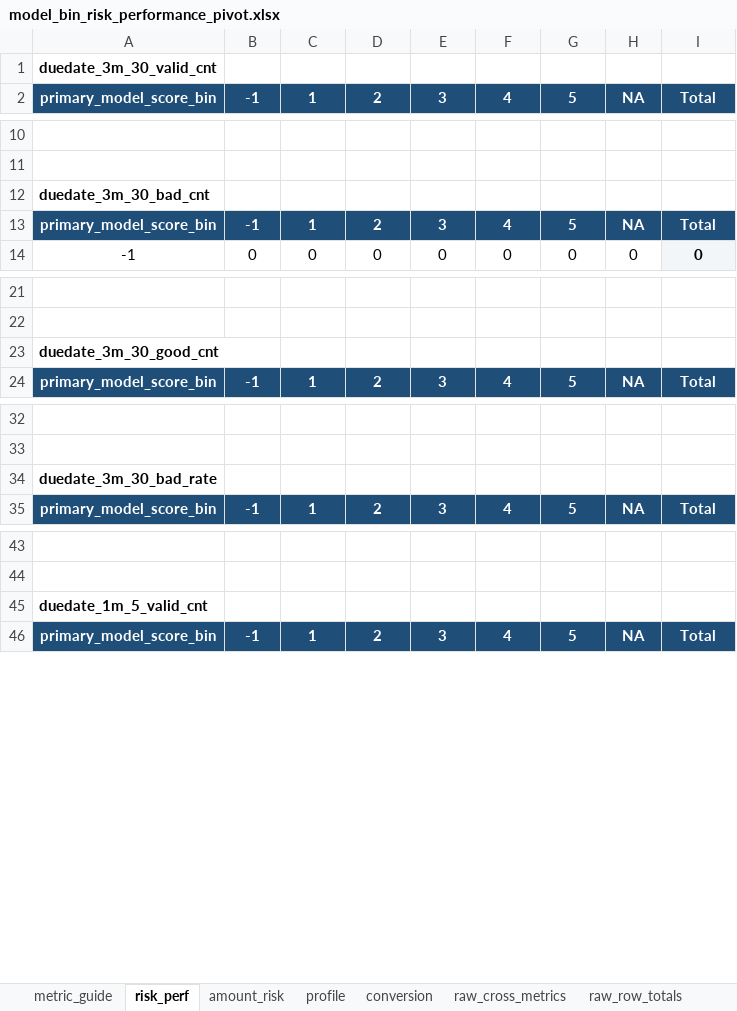
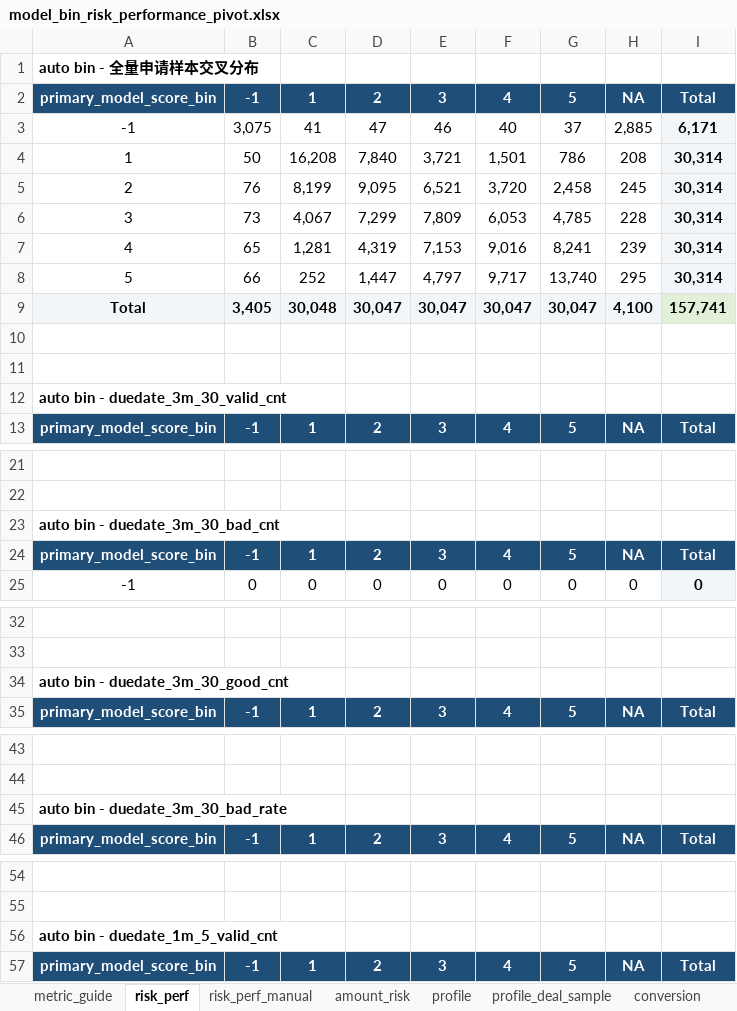
Before and after one commit to EliamZhang/modelreport, an Excel workbook: output/model_analysis_20260429/model_bin_risk_performance_pivot.xlsx, sheet risk_perf, drawn as a sheet; only a part is shown, gaps mark what is left out; values as stored, in another font and other column widths than the file's, no borders; addresses are those after the commit; the diff covers the shown part only; the diff names each change by its address in the sheet, - before the commit and + after, or states it on an @@ line.

Commit message:
update model analysis project

```diff
--- a/output/model_analysis_20260429/model_bin_risk_performance_pivot.xlsx (sheet risk_perf)
+++ b/output/model_analysis_20260429/model_bin_risk_performance_pivot.xlsx (sheet risk_perf)
+sheet tab: risk_perf_manual
+sheet tab: profile_deal_sample
-A1: duedate_3m_30_valid_cnt
+A1: auto bin - 全量申请样本交叉分布
+row 2: primary_model_score_bin | -1 | 1 | 2 | 3 | 4 | 5 | NA | Total
+row 3: -1 | 3,075 | 41 | 47 | 46 | 40 | 37 | 2,885 | 6,171
+row 4: 1 | 50 | 16,208 | 7,840 | 3,721 | 1,501 | 786 | 208 | 30,314
+row 5: 2 | 76 | 8,199 | 9,095 | 6,521 | 3,720 | 2,458 | 245 | 30,314
+row 6: 3 | 73 | 4,067 | 7,299 | 7,809 | 6,053 | 4,785 | 228 | 30,314
+row 7: 4 | 65 | 1,281 | 4,319 | 7,153 | 9,016 | 8,241 | 239 | 30,314
+row 8: 5 | 66 | 252 | 1,447 | 4,797 | 9,717 | 13,740 | 295 | 30,314
+row 9: Total | 3,405 | 30,048 | 30,047 | 30,047 | 30,047 | 30,047 | 4,100 | 157,741
+row 10: (empty)
+row 11: (empty)
+row 12: auto bin - duedate_3m_30_valid_cnt
-A23: duedate_3m_30_bad_cnt
+A23: auto bin - duedate_3m_30_bad_cnt
-A34: duedate_3m_30_good_cnt
+A34: auto bin - duedate_3m_30_good_cnt
-A45: duedate_3m_30_bad_rate
+A45: auto bin - duedate_3m_30_bad_rate
-A56: duedate_1m_5_valid_cnt
+A56: auto bin - duedate_1m_5_valid_cnt
```
Also changed, not shown: 3 edited cells elsewhere in this sheet, output/model_analysis_20260429/model_bin_feature_mean_profile.xlsx, output/model_analysis_20260429/model_bin_user_profile_pivot.xlsx, 4 other files.
